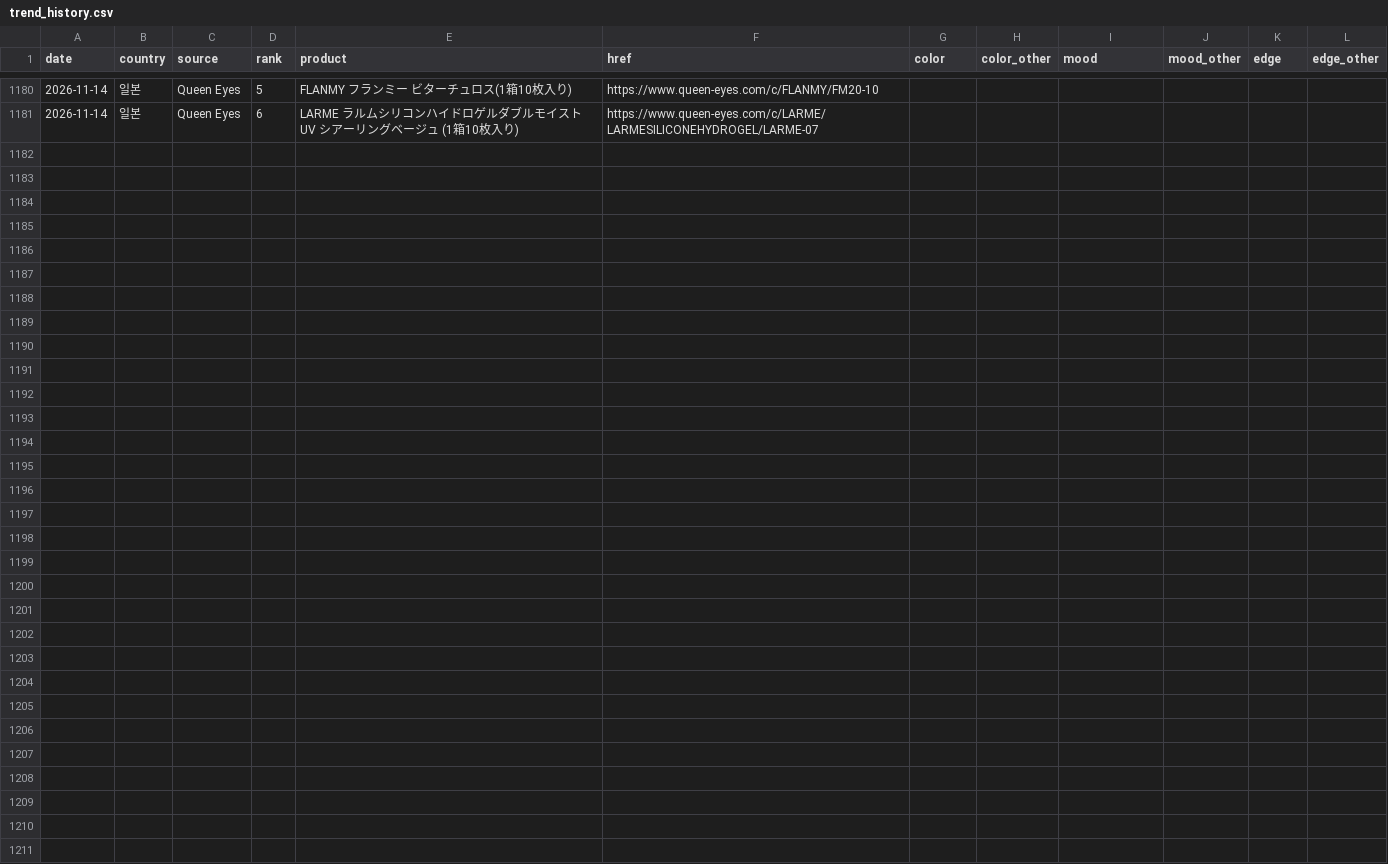
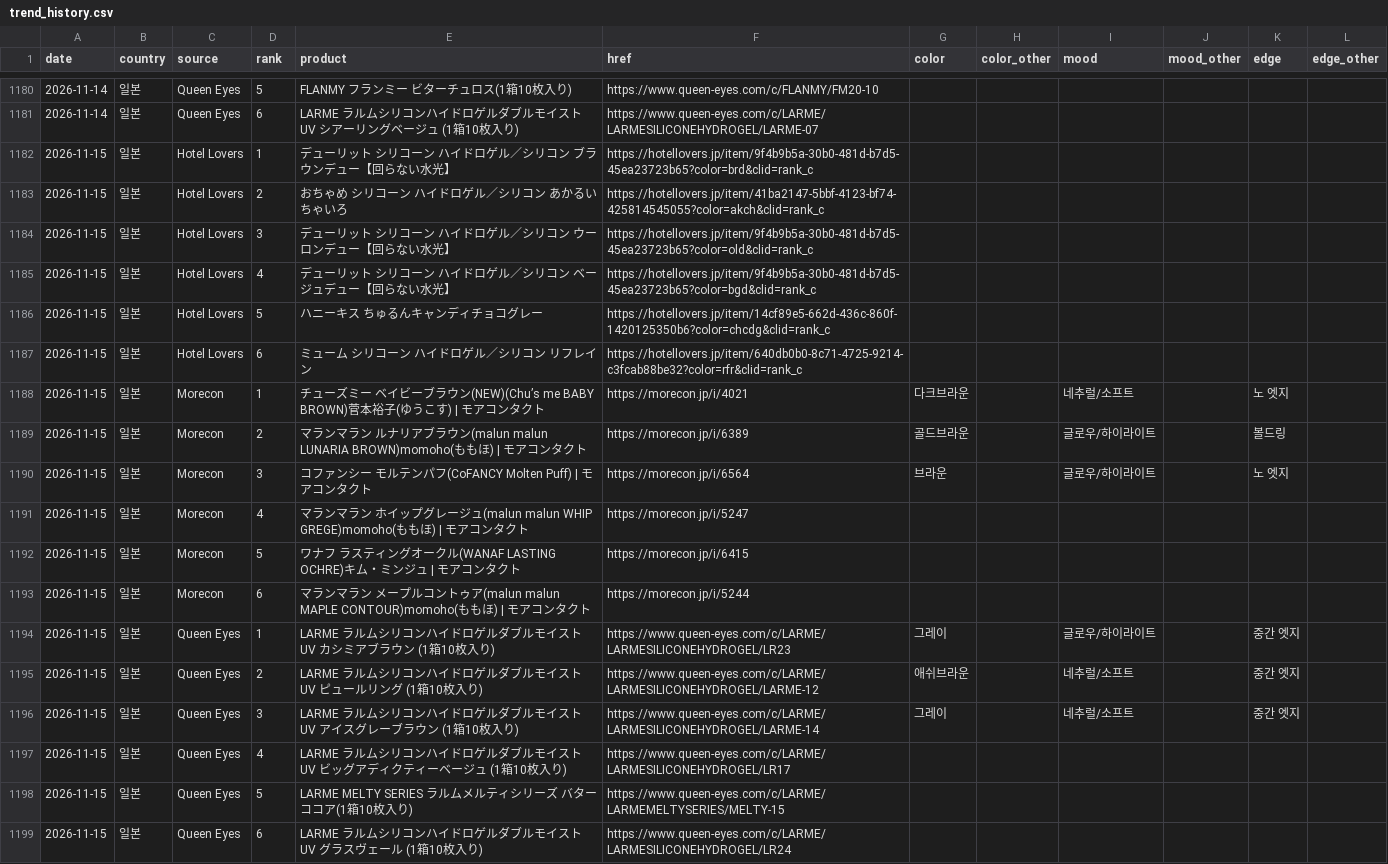
Before and after one commit to imsubin724-design/-, a CSV file: trend_history.csv, drawn as a sheet; only a part is shown, gaps mark what is left out.

```diff
--- a/trend_history.csv
+++ b/trend_history.csv
@@ -1181 +1181,19 @@
 2026-11-14,일본,Queen Eyes,6,LARME ラルムシリコンハイドロゲルダブルモイストUV シアーリングベージュ (1箱10枚入り),https://www.queen-eyes.com/c/LARME/LARMESILICONEHYDROGEL/LARME-07,,,,,,
+2026-11-15,일본,Hotel Lovers,1,デューリット シリコーン ハイドロゲル／シリコン ブラウンデュー【回らない水光】,https://hotellovers.jp/item/9f4b9b5a-30b0-481d-b7d5-45ea23723b65?color=brd&clid=rank_c,,,,,,
+2026-11-15,일본,Hotel Lovers,2,おちゃめ シリコーン ハイドロゲル／シリコン あかるいちゃいろ,https://hotellovers.jp/item/41ba2147-5bbf-4123-bf74-425814545055?color=akch&clid=rank_c,,,,,,
+2026-11-15,일본,Hotel Lovers,3,デューリット シリコーン ハイドロゲル／シリコン ウーロンデュー【回らない水光】,https://hotellovers.jp/item/9f4b9b5a-30b0-481d-b7d5-45ea23723b65?color=old&clid=rank_c,,,,,,
+2026-11-15,일본,Hotel Lovers,4,デューリット シリコーン ハイドロゲル／シリコン ベージュデュー【回らない水光】,https://hotellovers.jp/item/9f4b9b5a-30b0-481d-b7d5-45ea23723b65?color=bgd&clid=rank_c,,,,,,
+2026-11-15,일본,Hotel Lovers,5,ハニーキス ちゅるんキャンディチョコグレー,https://hotellovers.jp/item/14cf89e5-662d-436c-860f-1420125350b6?color=chcdg&clid=rank_c,,,,,,
+2026-11-15,일본,Hotel Lovers,6,ミューム シリコーン ハイドロゲル／シリコン リフレイン,https://hotellovers.jp/item/640db0b0-8c71-4725-9214-c3fcab88be32?color=rfr&clid=rank_c,,,,,,
+2026-11-15,일본,Morecon,1,チューズミー ベイビーブラウン(NEW)(Chu’s me BABY BROWN)菅本裕子(ゆうこす) | モアコンタクト,https://morecon.jp/i/4021,다크브라운,,네추럴/소프트,,노 엣지,
+2026-11-15,일본,Morecon,2,マランマラン ルナリアブラウン(malun malun LUNARIA BROWN)momoho(ももほ) | モアコンタクト,https://morecon.jp/i/6389,골드브라운,,글로우/하이라이트,,볼드링,
+2026-11-15,일본,Morecon,3,コファンシー モルテンパフ(CoFANCY Molten Puff) | モアコンタクト,https://morecon.jp/i/6564,브라운,,글로우/하이라이트,,노 엣지,
+2026-11-15,일본,Morecon,4,マランマラン ホイップグレージュ(malun malun WHIP GREGE)momoho(ももほ) | モアコンタクト,https://morecon.jp/i/5247,,,,,,
+2026-11-15,일본,Morecon,5,ワナフ ラスティングオークル(WANAF LASTING OCHRE)キム・ミンジュ | モアコンタクト,https://morecon.jp/i/6415,,,,,,
+2026-11-15,일본,Morecon,6,マランマラン メープルコントゥア(malun malun MAPLE CONTOUR)momoho(ももほ) | モアコンタクト,https://morecon.jp/i/5244,,,,,,
+2026-11-15,일본,Queen Eyes,1,LARME ラルムシリコンハイドロゲルダブルモイストUV カシミアブラウン (1箱10枚入り),https://www.queen-eyes.com/c/LARME/LARMESILICONEHYDROGEL/LR23,그레이,,글로우/하이라이트,,중간 엣지,
+2026-11-15,일본,Queen Eyes,2,LARME ラルムシリコンハイドロゲルダブルモイストUV ピュールリング (1箱10枚入り),https://www.queen-eyes.com/c/LARME/LARMESILICONEHYDROGEL/LARME-12,애쉬브라운,,네추럴/소프트,,중간 엣지,
+2026-11-15,일본,Queen Eyes,3,LARME ラルムシリコンハイドロゲルダブルモイストUV アイスグレーブラウン (1箱10枚入り),https://www.queen-eyes.com/c/LARME/LARMESILICONEHYDROGEL/LARME-14,그레이,,네추럴/소프트,,중간 엣지,
+2026-11-15,일본,Queen Eyes,4,LARME ラルムシリコンハイドロゲルダブルモイストUV ビッグアディクティーベージュ (1箱10枚入り),https://www.queen-eyes.com/c/LARME/LARMESILICONEHYDROGEL/LR17,,,,,,
+2026-11-15,일본,Queen Eyes,5,LARME MELTY SERIES ラルムメルティシリーズ バターココア(1箱10枚入り),https://www.queen-eyes.com/c/LARME/LARMEMELTYSERIES/MELTY-15,,,,,,
+2026-11-15,일본,Queen Eyes,6,LARME ラルムシリコンハイドロゲルダブルモイストUV グラスヴェール (1箱10枚入り),https://www.queen-eyes.com/c/LARME/LARMESILICONEHYDROGEL/LR24,,,,,,
```
Also changed, not shown: queen_eyes_today.csv, 6 other files.
